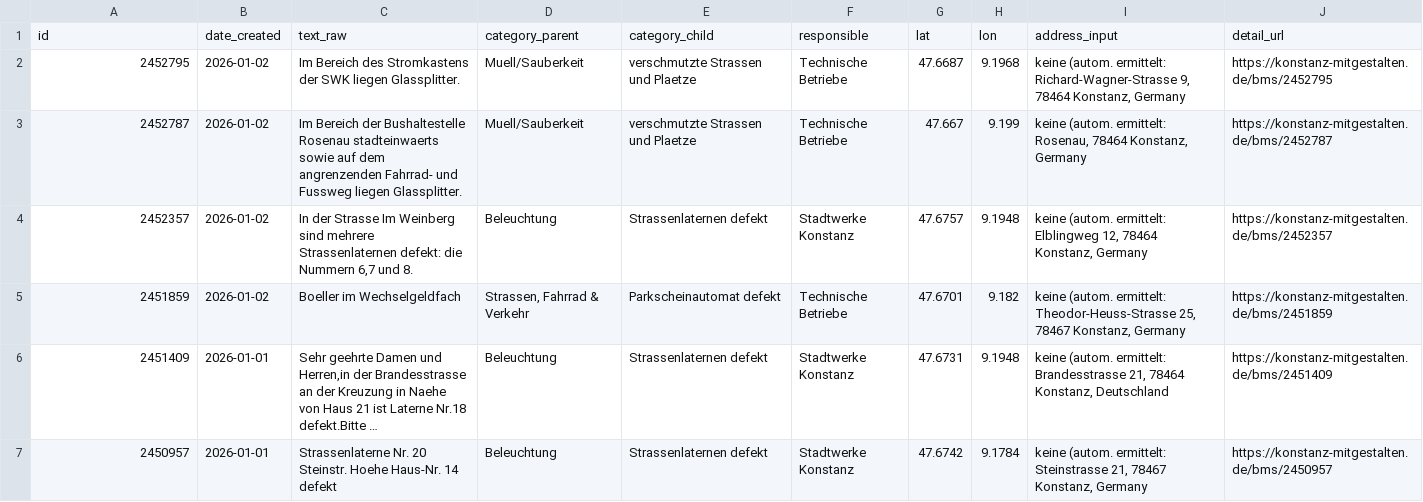
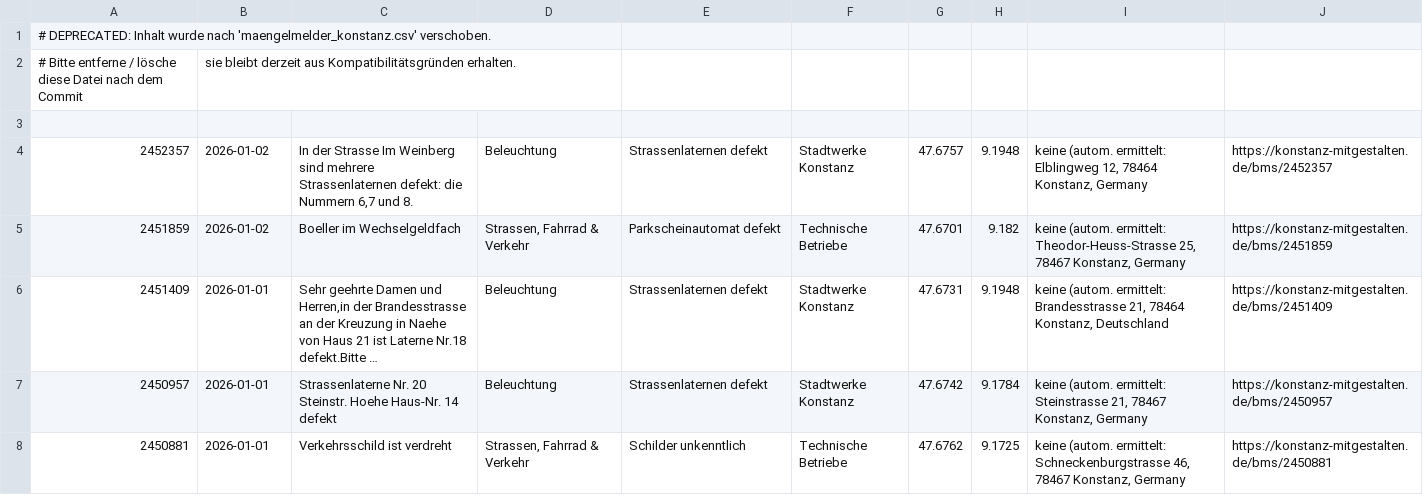
Before and after one commit to Toby2906/Maengelmelder-Konstanz, a CSV file: beispieldaten.csv, drawn as a sheet; only a part is shown; the shorter side is filled out with more unchanged rows; long unchanged cells end in ….

Commit message:
Rename dataset: beispieldaten.csv → maengelmelder_konstanz.csv
- Renamed CSV file to maengelmelder_konstanz.csv
- Updated all references in main.py, nlp_analyse.py, and README.md
- Deprecated old beispieldaten.csv file

```diff
--- a/beispieldaten.csv
+++ b/beispieldaten.csv
@@ -1,4 +1,4 @@
-id,"date_created","text_raw","category_parent","category_child","responsible","lat","lon","address_input","detail_url"	
-2452795,"2026-01-02","Im Bereich des Stromkastens der SWK liegen Glassplitter.","Muell/Sauberkeit","verschmutzte Strassen und Plaetze","Technische Betriebe","47.6687","9.1968","keine (autom. ermittelt: Richard-Wagner-Strasse 9, 78464 Konstanz, Germany","https://konstanz-mitgestalten.de/bms/2452795"	
-2452787,"2026-01-02","Im Bereich der Bushaltestelle Rosenau stadteinwaerts sowie auf dem angrenzenden Fahrrad- und Fussweg liegen Glassplitter.","Muell/Sauberkeit","verschmutzte Strassen und Plaetze","Technische Betriebe","47.667","9.199","keine (autom. ermittelt: Rosenau, 78464 Konstanz, Germany","https://konstanz-mitgestalten.de/bms/2452787"	
+# DEPRECATED: Inhalt wurde nach 'maengelmelder_konstanz.csv' verschoben.
+# Bitte entferne / lösche diese Datei nach dem Commit, sie bleibt derzeit aus Kompatibilitätsgründen erhalten.
+
 2452357,"2026-01-02","In der Strasse Im Weinberg sind mehrere Strassenlaternen defekt: die Nummern 6,7 und 8.","Beleuchtung","Strassenlaternen defekt","Stadtwerke Konstanz","47.6757","9.1948","keine (autom. ermittelt: Elblingweg 12, 78464 Konstanz, Germany","https://konstanz-mitgestalten.de/bms/2452357"	
```
Also changed, not shown: 18 other files.
